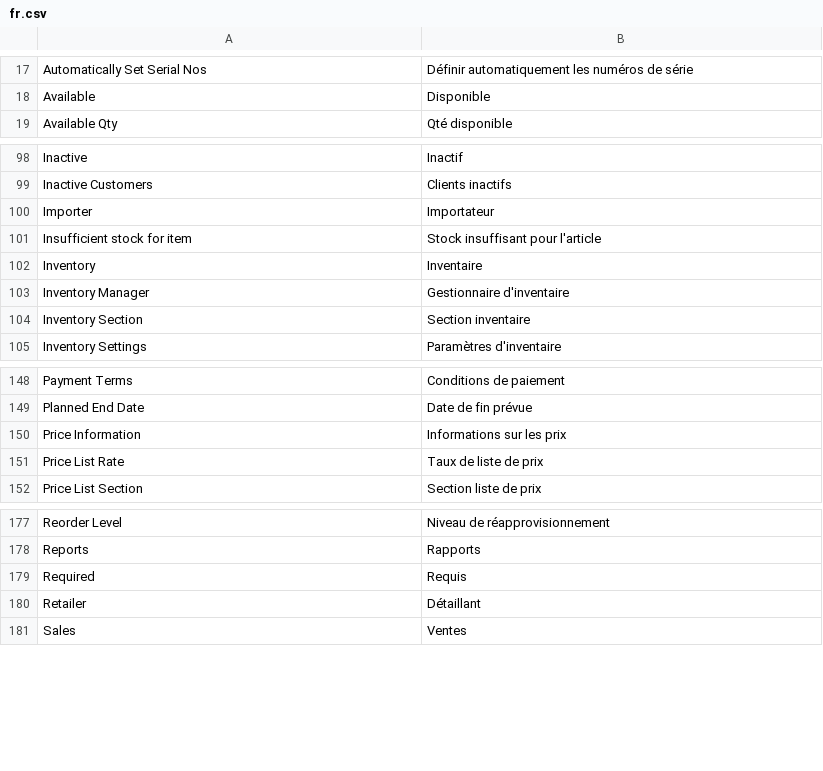
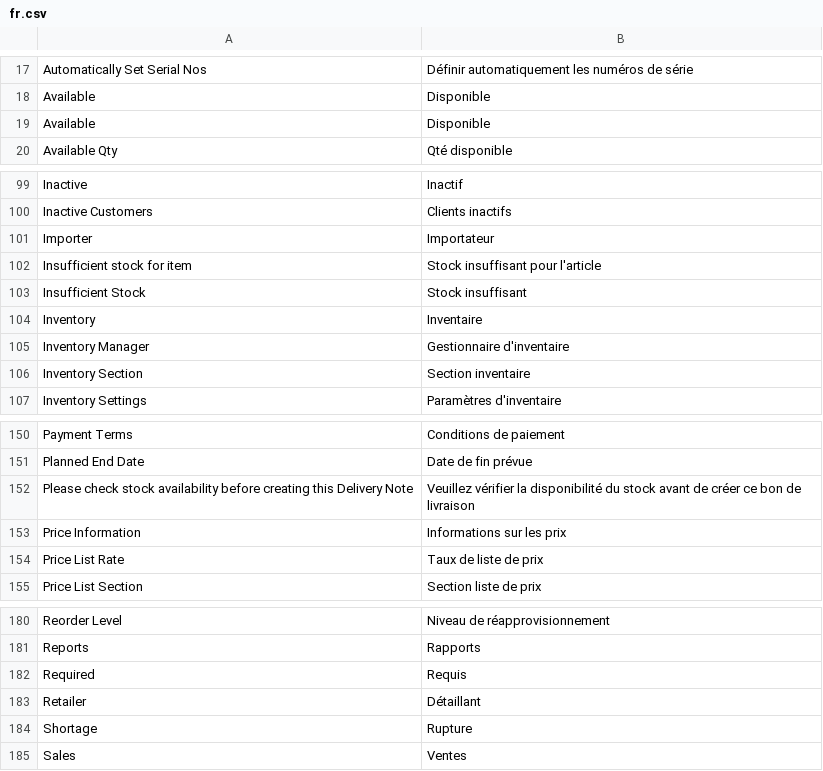
Before and after one commit to Dases95/frappe-pos, a CSV file: inventory/translations/fr.csv, drawn as a sheet; only a part is shown, gaps mark what is left out; the diff names each change by its address in the sheet, - before the commit and + after, or states it on an @@ line.

```diff
--- a/inventory/translations/fr.csv
+++ b/inventory/translations/fr.csv
+row 19: Available | Disponible
+row 103: Insufficient Stock | Stock insuffisant
+row 152: Please check stock availability before creating this Delivery Note | Veuillez vérifier la disponibilité du stock avant de créer ce bon de livraison
+row 184: Shortage | Rupture
```
Also changed, not shown: 10 other files.
